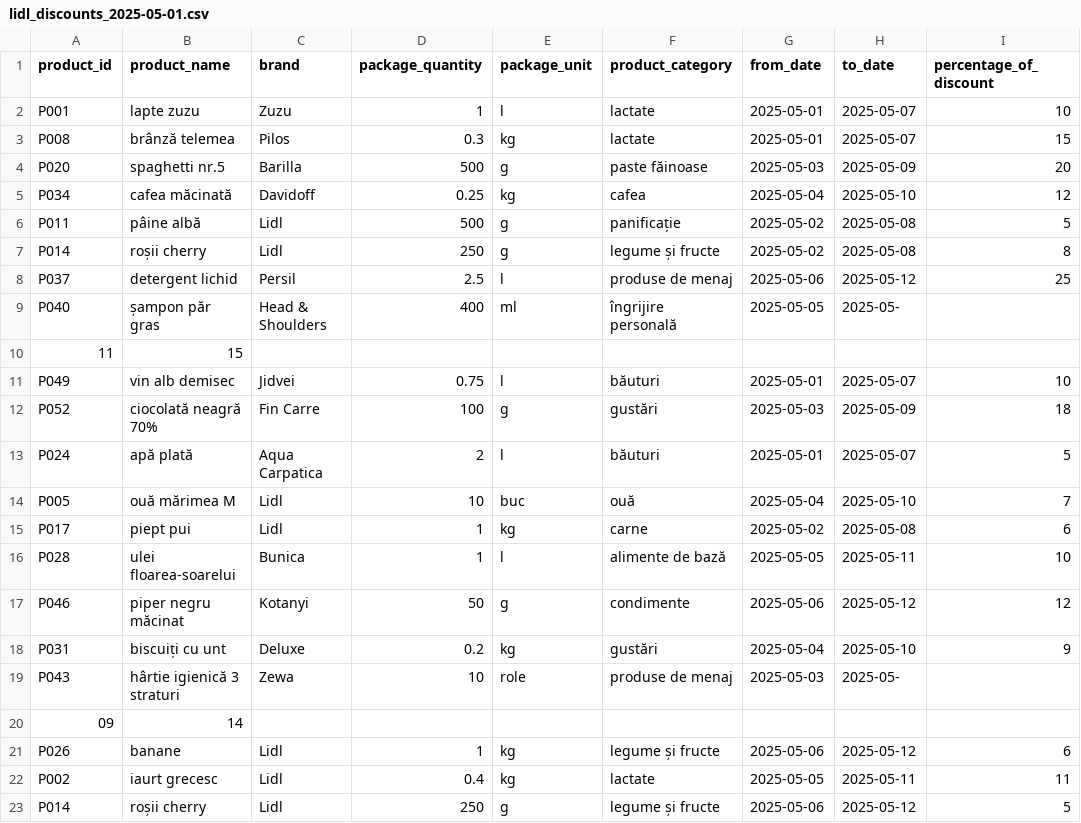
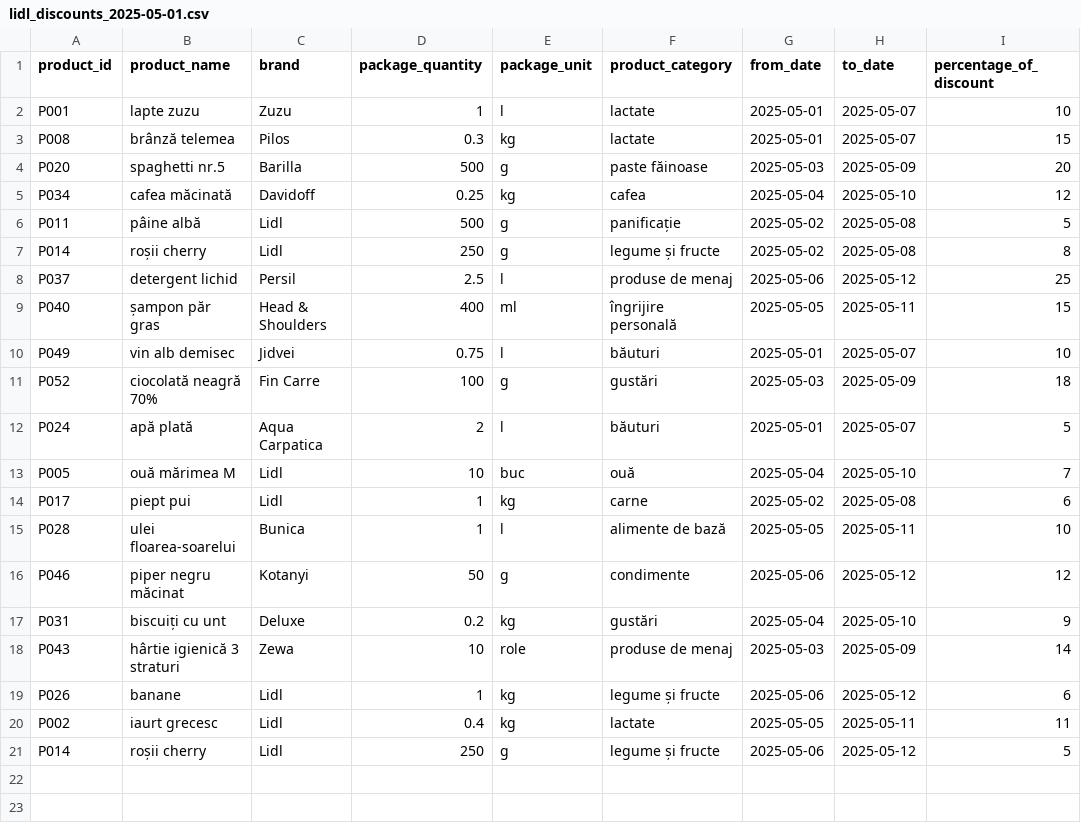
Before and after one commit to efteilucian/price-comaprator-backend, a CSV file: src/main/resources/discounts/lidl_discounts_2025-05-01.csv, drawn as a sheet.

Commit message:
Discount CSVLoad
-functional discounts CSV
-discounts shown in base of the availability in the stores of the product chosen

```diff
--- a/src/main/resources/discounts/lidl_discounts_2025-05-01.csv
+++ b/src/main/resources/discounts/lidl_discounts_2025-05-01.csv
@@ -8,4 +8,3 @@ P014;roșii cherry;Lidl;250;g;legume și fructe;2025-05-02;2025-05-08;8
 P037;detergent lichid;Persil;2.5;l;produse de menaj;2025-05-06;2025-05-12;25
-P040;șampon păr gras;Head & Shoulders;400;ml;îngrijire personală;2025-05-05;2025-05-
-11;15
+P040;șampon păr gras;Head & Shoulders;400;ml;îngrijire personală;2025-05-05;2025-05-11;15
 P049;vin alb demisec;Jidvei;0.75;l;băuturi;2025-05-01;2025-05-07;10
@@ -18,4 +17,3 @@ P046;piper negru măcinat;Kotanyi;50;g;condimente;2025-05-06;2025-05-12;12
 P031;biscuiți cu unt;Deluxe;0.2;kg;gustări;2025-05-04;2025-05-10;9
-P043;hârtie igienică 3 straturi;Zewa;10;role;produse de menaj;2025-05-03;2025-05-
-09;14
+P043;hârtie igienică 3 straturi;Zewa;10;role;produse de menaj;2025-05-03;2025-05-09;14
 P026;banane;Lidl;1;kg;legume și fructe;2025-05-06;2025-05-12;6
```
Also changed, not shown: src/main/resources/discounts/kaufland_discounts_2025-05-08.csv, src/main/resources/discounts/lidl_discounts_2025-05-08.csv, 5 other files.
